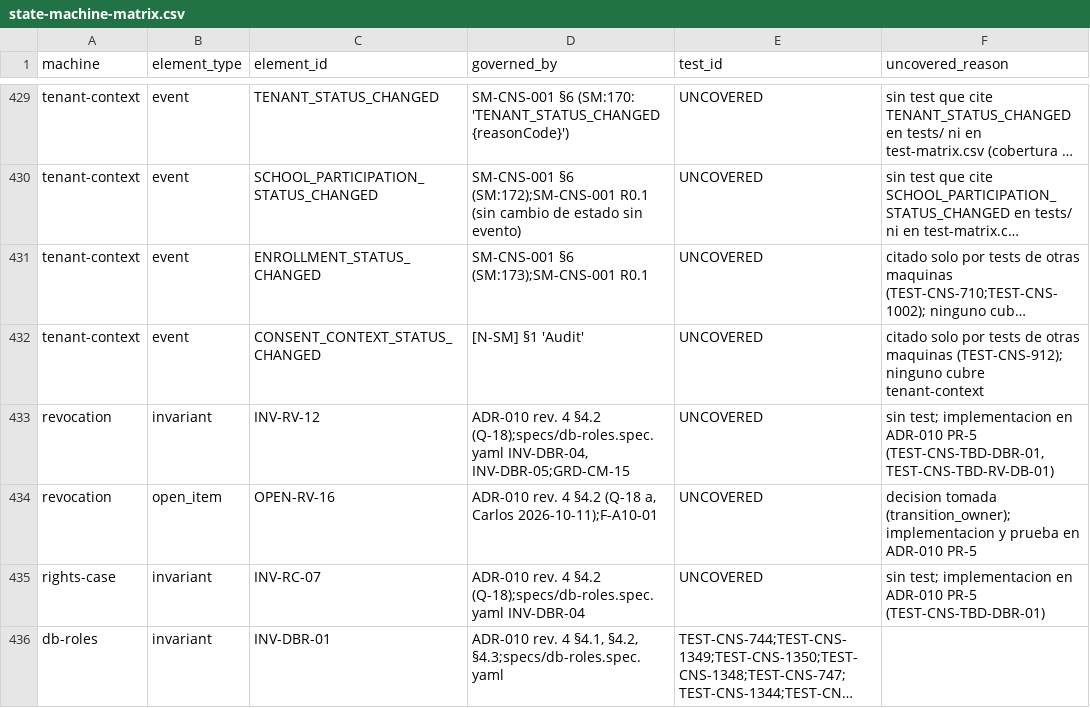
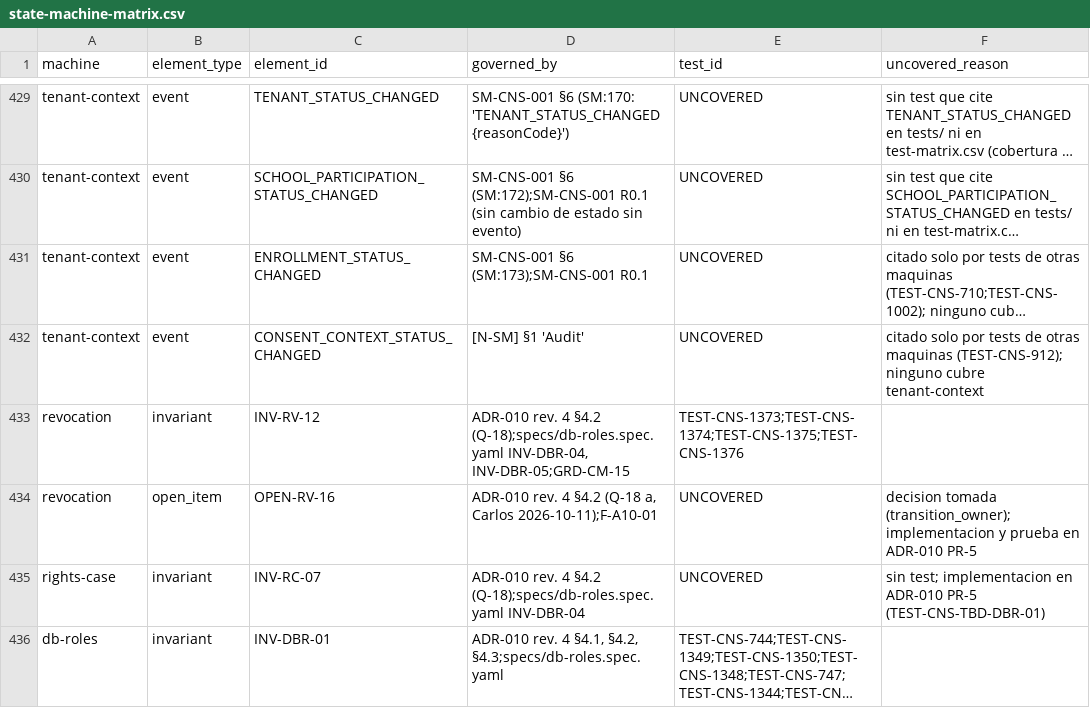
Before and after one commit to carlosoyarzun/betaconsent, a CSV file: traceability/state-machine-matrix.csv, drawn as a sheet; only a part is shown, gaps mark what is left out; long unchanged cells end in …; the diff names each change by its address in the sheet, - before the commit and + after, or states it on an @@ line.

```diff
--- a/traceability/state-machine-matrix.csv
+++ b/traceability/state-machine-matrix.csv
-E433 (test_id): UNCOVERED
+E433 (test_id): TEST-CNS-1373;TEST-CNS-1374;TEST-CNS-1375;TEST-CNS-1376
-F433 (uncovered_reason): sin test; implementacion en ADR-010 PR-5 (TEST-CNS-TBD-DBR-01, TEST-CNS-TBD-RV-DB-01)
+F433 (uncovered_reason): (empty)
```
Also changed, not shown: traceability/test-matrix.csv, traceability/x8-exceptions.csv, 5 other files.
